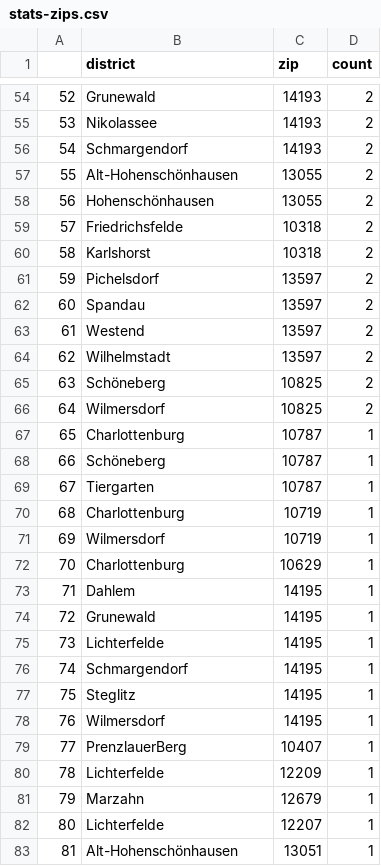
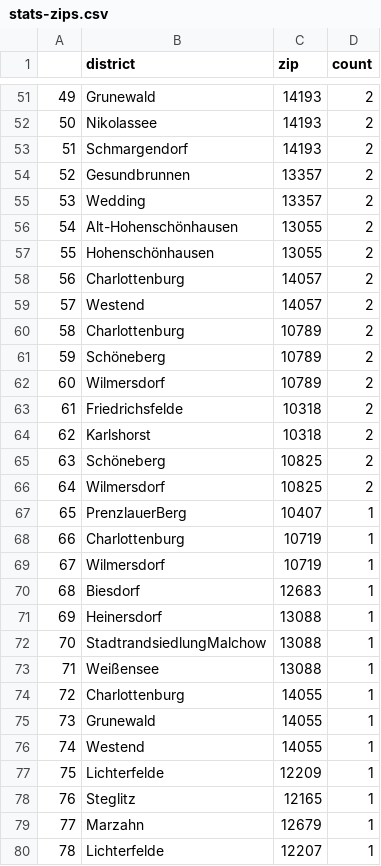
Before and after one commit to demodiff/berlin, a CSV file: data/stats-zips.csv, drawn as a sheet; only a part is shown, gaps mark what is left out; the shorter side is filled out with more unchanged rows; removed rows and columns are numbered as before the commit, all else as after; the diff covers the shown part only; the diff names each change by its address in the sheet, - before the commit and + after, or states it on an @@ line.

```diff
--- a/data/stats-zips.csv
+++ b/data/stats-zips.csv
@@ column A renumbered from row 5 down @@
+row 54: 52 | Gesundbrunnen | 13357 | 2
+row 55: 53 | Wedding | 13357 | 2
+row 58: 56 | Charlottenburg | 14057 | 2
+row 59: 57 | Westend | 14057 | 2
+row 60: 58 | Charlottenburg | 10789 | 2
+row 61: 59 | Schöneberg | 10789 | 2
+row 62: 60 | Wilmersdorf | 10789 | 2
-row 61: 59 | Pichelsdorf | 13597 | 2
-row 62: 60 | Spandau | 13597 | 2
-row 63: 61 | Westend | 13597 | 2
-row 64: 62 | Wilhelmstadt | 13597 | 2
-row 67: 65 | Charlottenburg | 10787 | 1
-row 68: 66 | Schöneberg | 10787 | 1
-row 69: 67 | Tiergarten | 10787 | 1
@@ row 79 moved to row 67: 65 @@
+row 70: 68 | Biesdorf | 12683 | 1
+row 71: 69 | Heinersdorf | 13088 | 1
+row 72: 70 | StadtrandsiedlungMalchow | 13088 | 1
+row 73: 71 | Weißensee | 13088 | 1
-C74 (zip): 10629
+C74 (zip): 14055
-row 73: 71 | Dahlem | 14195 | 1
-C75 (zip): 14195
+C75 (zip): 14055
-row 75: 73 | Lichterfelde | 14195 | 1
-row 76: 74 | Schmargendorf | 14195 | 1
-row 77: 75 | Steglitz | 14195 | 1
-row 78: 76 | Wilmersdorf | 14195 | 1
+row 76: 74 | Westend | 14055 | 1
+row 78: 76 | Steglitz | 12165 | 1
```
Also changed, not shown: 9 added rows, 11 removed rows and 5 edited cells elsewhere in this file, 1 other file.
